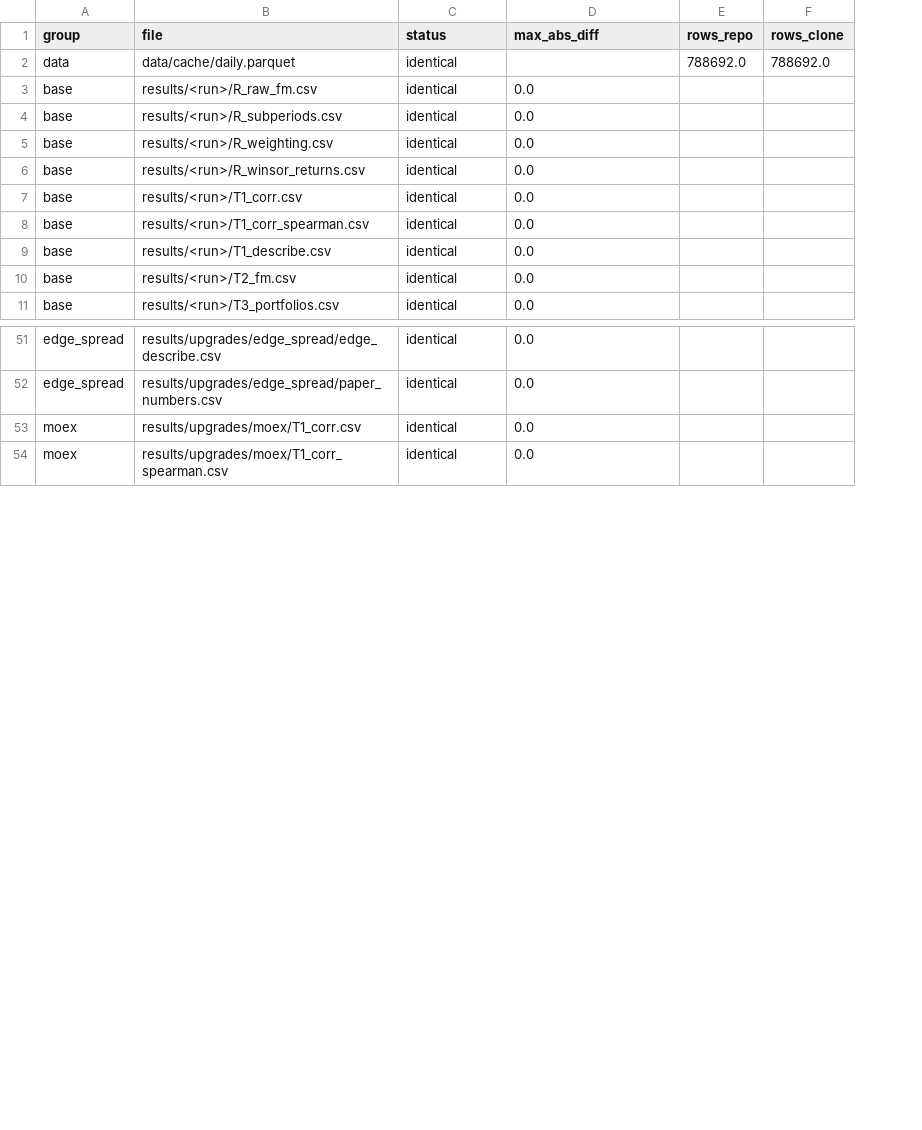
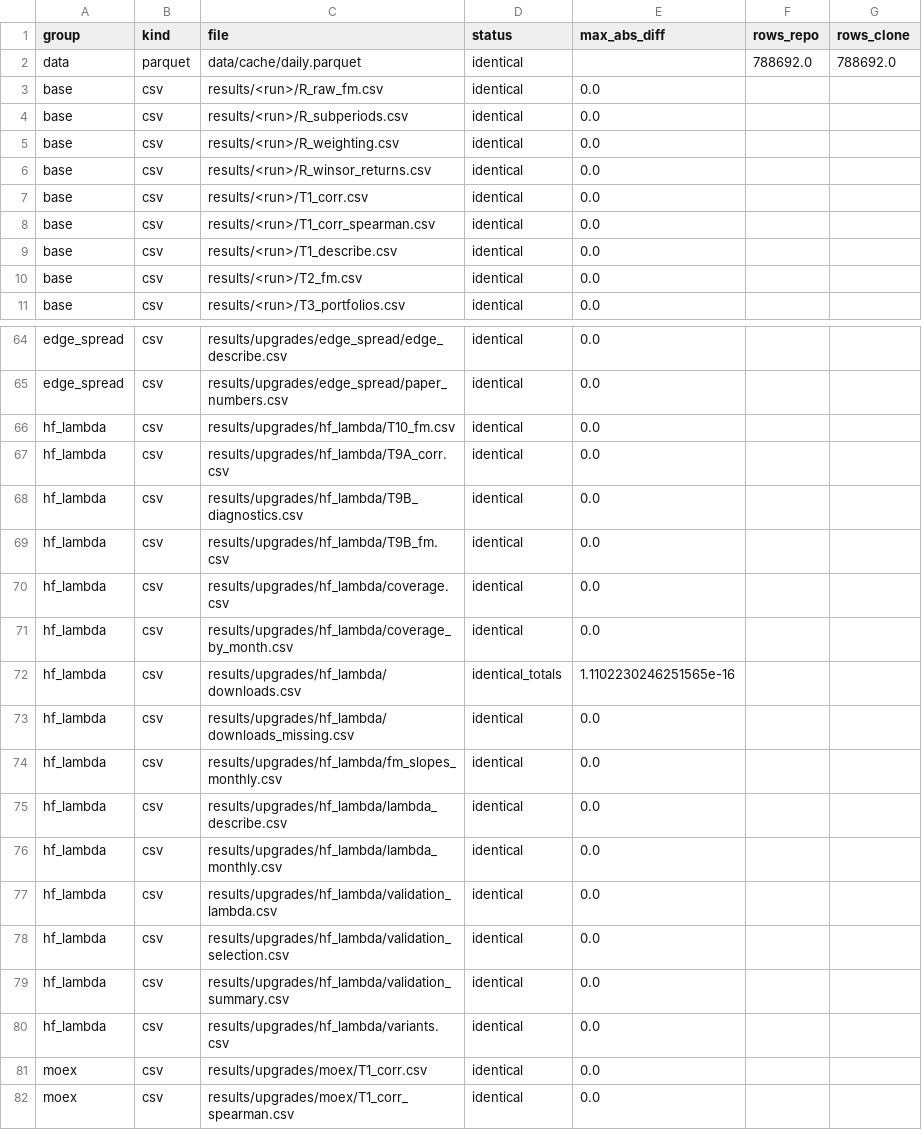
Before and after one commit to bigpurota/paper15-lou-shu, a CSV file: results/repro/repro_check.csv, drawn as a sheet; only a part is shown, gaps mark what is left out; the diff covers the shown part only; the diff names each change by its address in the sheet, - before the commit and + after, or states it on an @@ line.

Commit message:
Fix symlinked-data path leak in manifests, fail hf_lambda on failed downloads, post-run manifest check; repro evidence
- run.rel_path: lexical repo-relative paths first (data/ as a symlink no longer leaks /Users/...); tests/test_run_paths.py
- hf_lambda: exit != 0 when downloads fail after retries (--allow-partial to override)
- make all/all-light end with check-outputs (manifest contract on the outputs just written)
- repro_check: clone A from scratch (incl. hf_lambda after download retries) = reproduced; final-clone mode
- known: 6 manifest-contract failures in the committed be5160a upgrade manifests; fixed by the next canonical run

```diff
--- a/results/repro/repro_check.csv
+++ b/results/repro/repro_check.csv
+column B (kind), rows 2-11: parquet | csv | csv | csv | csv | csv | csv | csv | csv | csv; rows 64-65: csv | csv; rows 81-82: csv | csv
+row 66: hf_lambda | csv | results/upgrades/hf_lambda/T10_fm.csv | identical | 0.0
+row 67: hf_lambda | csv | results/upgrades/hf_lambda/T9A_corr.csv | identical | 0.0
+row 68: hf_lambda | csv | results/upgrades/hf_lambda/T9B_diagnostics.csv | identical | 0.0
+row 69: hf_lambda | csv | results/upgrades/hf_lambda/T9B_fm.csv | identical | 0.0
+row 70: hf_lambda | csv | results/upgrades/hf_lambda/coverage.csv | identical | 0.0
+row 71: hf_lambda | csv | results/upgrades/hf_lambda/coverage_by_month.csv | identical | 0.0
+row 72: hf_lambda | csv | results/upgrades/hf_lambda/downloads.csv | identical_totals | 1.1102230246251565e-16
+row 73: hf_lambda | csv | results/upgrades/hf_lambda/downloads_missing.csv | identical | 0.0
+row 74: hf_lambda | csv | results/upgrades/hf_lambda/fm_slopes_monthly.csv | identical | 0.0
+row 75: hf_lambda | csv | results/upgrades/hf_lambda/lambda_describe.csv | identical | 0.0
+row 76: hf_lambda | csv | results/upgrades/hf_lambda/lambda_monthly.csv | identical | 0.0
+row 77: hf_lambda | csv | results/upgrades/hf_lambda/validation_lambda.csv | identical | 0.0
+row 78: hf_lambda | csv | results/upgrades/hf_lambda/validation_selection.csv | identical | 0.0
+row 79: hf_lambda | csv | results/upgrades/hf_lambda/validation_summary.csv | identical | 0.0
+row 80: hf_lambda | csv | results/upgrades/hf_lambda/variants.csv | identical | 0.0
```
Also changed, not shown: 13 added rows elsewhere in this file, 26 other files.
